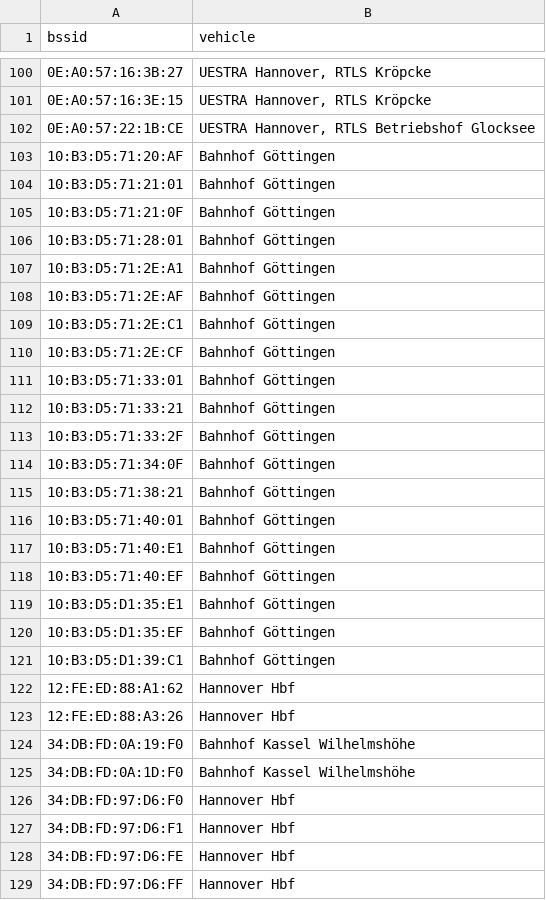
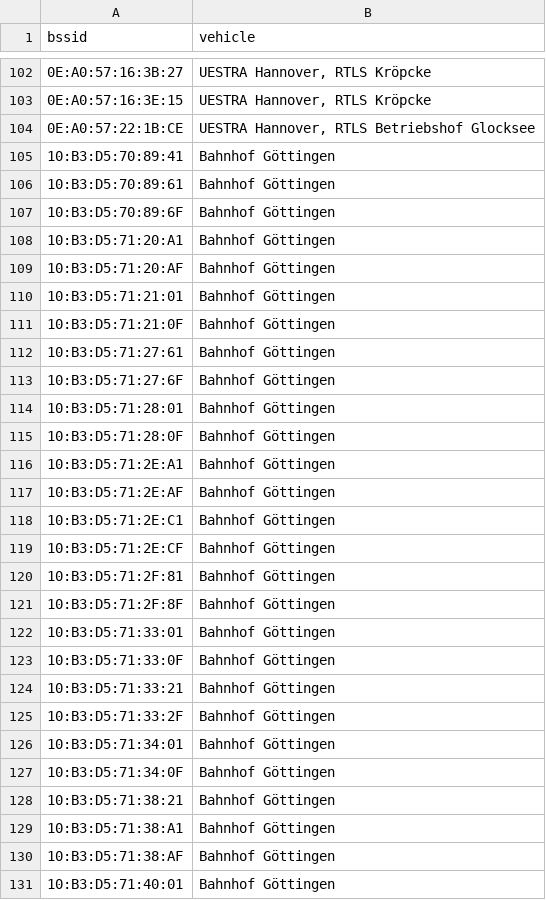
Before and after one commit to MrKrisKrisu/Public-transport-tracking-data, a CSV file: company_4_stationary.csv, drawn as a sheet; only a part is shown, gaps mark what is left out; the shorter side is filled out with more unchanged rows; the diff covers the shown part only; the diff names each change by its address in the sheet, - before the commit and + after, or states it on an @@ line.

```diff
--- a/company_4_stationary.csv
+++ b/company_4_stationary.csv
+row 105: 10:B3:D5:70:89:41 | Bahnhof Göttingen
+row 106: 10:B3:D5:70:89:61 | Bahnhof Göttingen
+row 107: 10:B3:D5:70:89:6F | Bahnhof Göttingen
+row 108: 10:B3:D5:71:20:A1 | Bahnhof Göttingen
+row 112: 10:B3:D5:71:27:61 | Bahnhof Göttingen
+row 113: 10:B3:D5:71:27:6F | Bahnhof Göttingen
+row 115: 10:B3:D5:71:28:0F | Bahnhof Göttingen
+row 120: 10:B3:D5:71:2F:81 | Bahnhof Göttingen
+row 121: 10:B3:D5:71:2F:8F | Bahnhof Göttingen
+row 123: 10:B3:D5:71:33:0F | Bahnhof Göttingen
+row 126: 10:B3:D5:71:34:01 | Bahnhof Göttingen
+row 129: 10:B3:D5:71:38:A1 | Bahnhof Göttingen
+row 130: 10:B3:D5:71:38:AF | Bahnhof Göttingen
```
Also changed, not shown: 10 added rows elsewhere in this file, company_1_uestra-hannover.csv, 1 other file.
